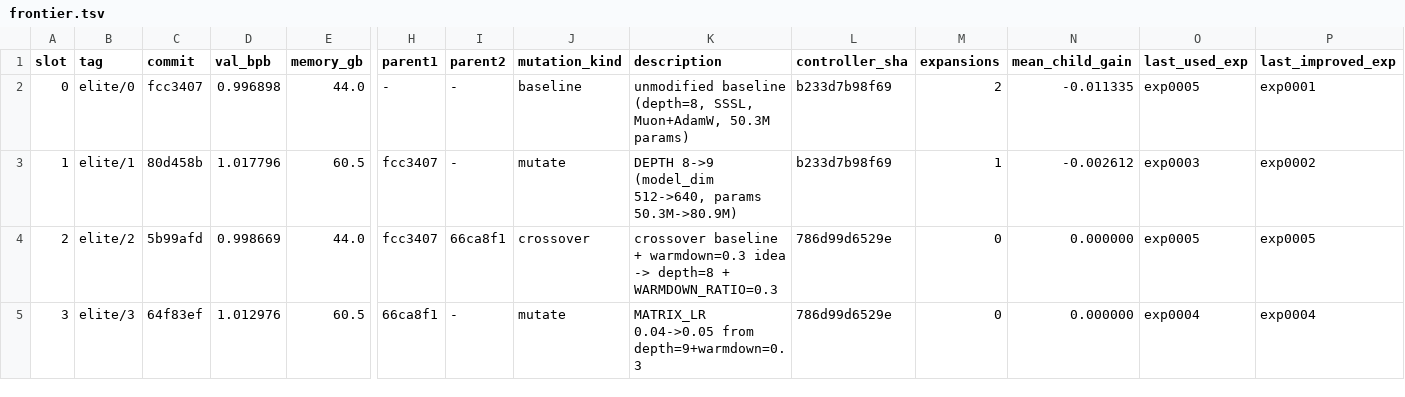
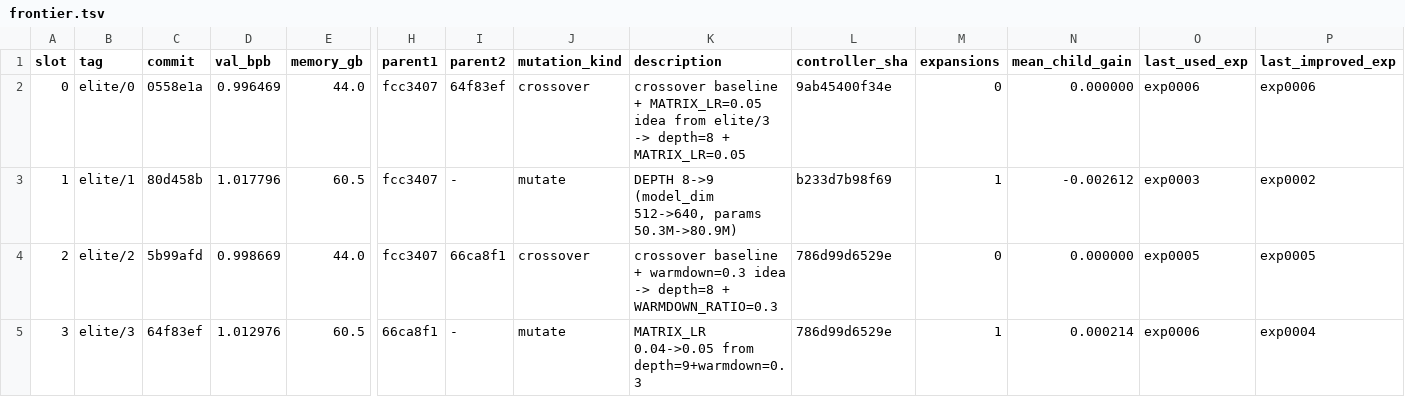
Before and after one commit to yidu0924/genetic-autoresearch, a TSV file: frontier.tsv, drawn as a sheet; only a part is shown, gaps mark what is left out; the diff names each change by its address in the sheet, - before the commit and + after, or states it on an @@ line.

```diff
--- a/frontier.tsv
+++ b/frontier.tsv
-C2 (commit): fcc3407
+C2 (commit): 0558e1a
-D2 (val_bpb): 0.996898
+D2 (val_bpb): 0.996469
-H2 (parent1): -
+H2 (parent1): fcc3407
-I2 (parent2): -
+I2 (parent2): 64f83ef
-J2 (mutation_kind): baseline
+J2 (mutation_kind): crossover
-K2 (description): unmodified baseline (depth=8, SSSL, Muon+AdamW, 50.3M params)
+K2 (description): crossover baseline + MATRIX_LR=0.05 idea from elite/3 -> depth=8 + MATRIX_LR=0.05
-L2 (controller_sha): b233d7b98f69
+L2 (controller_sha): 9ab45400f34e
-M2 (expansions): 2
+M2 (expansions): 0
-N2 (mean_child_gain): -0.011335
+N2 (mean_child_gain): 0.000000
-O2 (last_used_exp): exp0005
+O2 (last_used_exp): exp0006
-P2 (last_improved_exp): exp0001
+P2 (last_improved_exp): exp0006
-M5 (expansions): 0
+M5 (expansions): 1
-N5 (mean_child_gain): 0.000000
+N5 (mean_child_gain): 0.000214
-O5 (last_used_exp): exp0004
+O5 (last_used_exp): exp0006
```
Also changed, not shown: controller_events.tsv, results.tsv, 4 other files.
